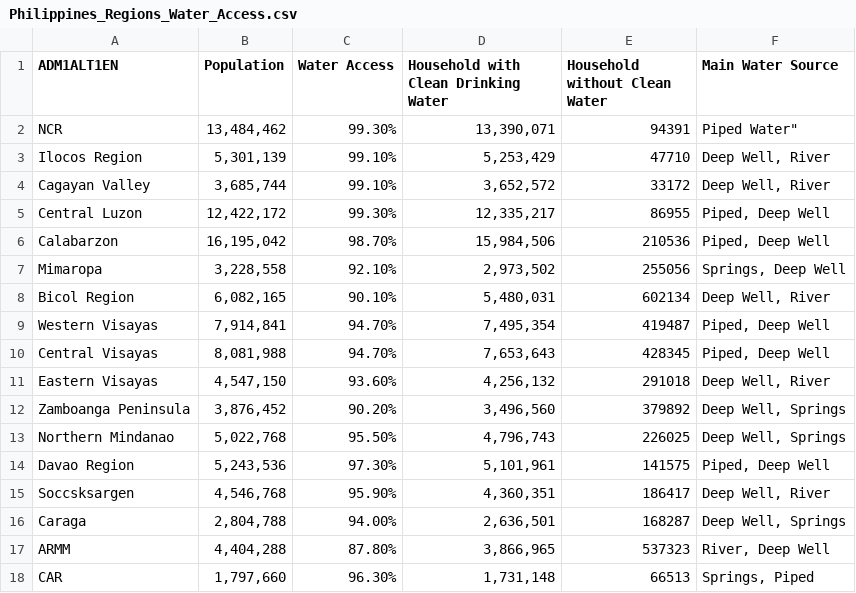
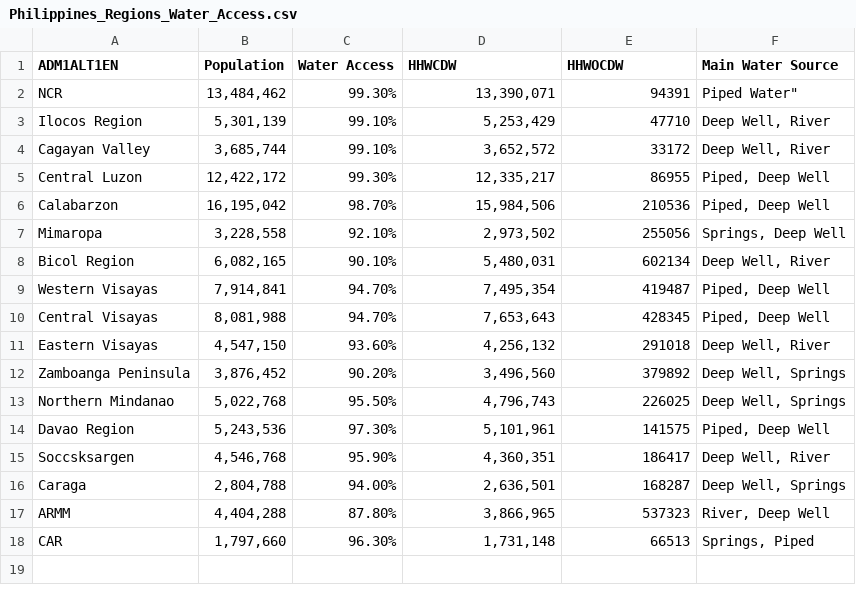
Before and after one commit to pialorraine/project, a CSV file: Philippines_Regions_Water_Access.csv, drawn as a sheet.

Commit message:
Update Philippines_Regions_Water_Access.csv

```diff
--- a/Philippines_Regions_Water_Access.csv
+++ b/Philippines_Regions_Water_Access.csv
@@ -1,2 +1,2 @@
-ADM1ALT1EN,Population,Water Access,Household with Clean Drinking Water,Household without Clean Water,Main Water Source
+ADM1ALT1EN,Population,Water Access,HHWCDW,HHWOCDW,Main Water Source
 NCR,"13,484,462",99.30%,"13,390,071",94391,Piped Water"
```
